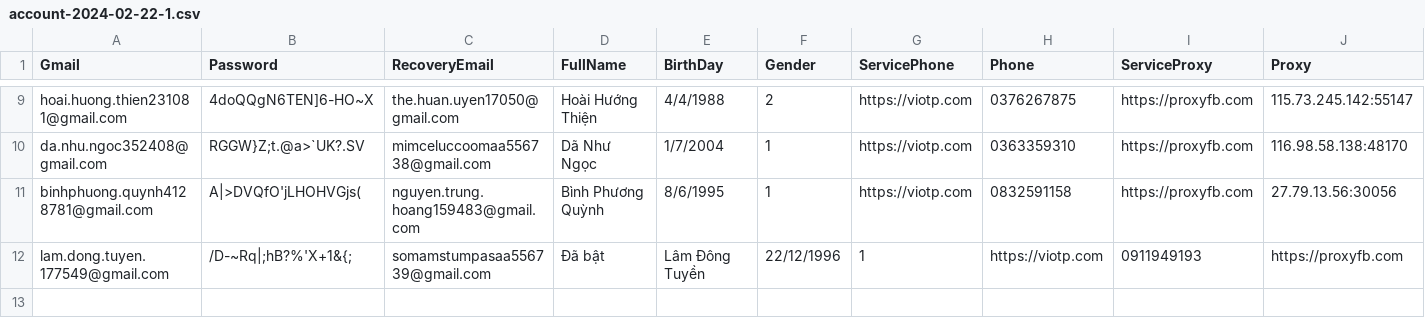
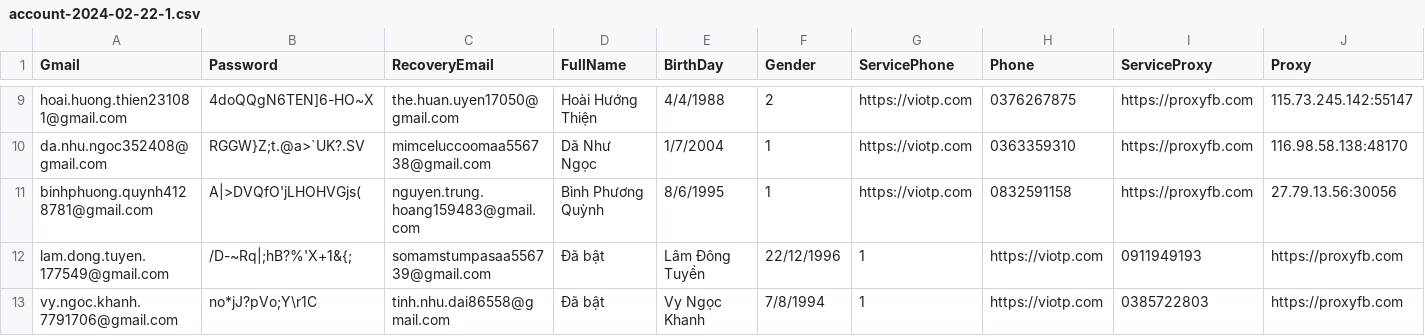
Before and after one commit to vovandai12/RegisterAccountGmail2, a CSV file: accounts/csv/account-2024-02-22-1.csv, drawn as a sheet; only a part is shown, gaps mark what is left out; rows hold the shown columns only; the diff names each change by its address in the sheet, - before the commit and + after, or states it on an @@ line.

```diff
--- a/accounts/csv/account-2024-02-22-1.csv
+++ b/accounts/csv/account-2024-02-22-1.csv
+row 13: vy.ngoc.khanh.7791706@gmail.com | no*jJ?pVo;Y\r1C | tinh.nhu.dai86558@gmail.com | Đã bật | Vy Ngọc Khanh | 7/8/1994 | 1 | https://viotp.com | 0385722803 | https://proxyfb.com
```
Also changed, not shown: 6 other files.
